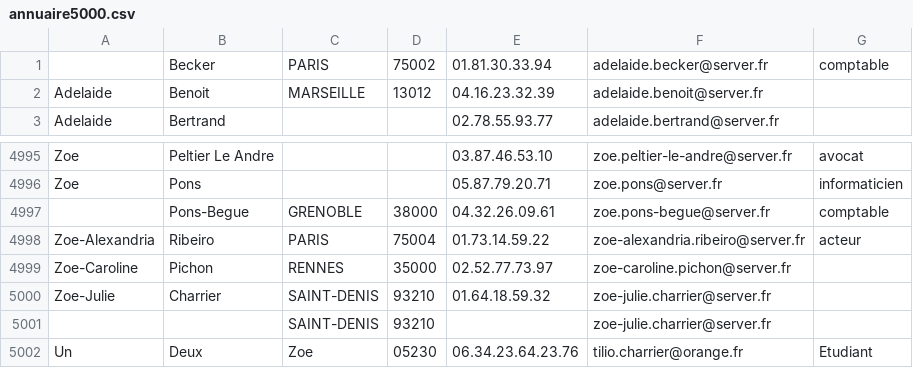
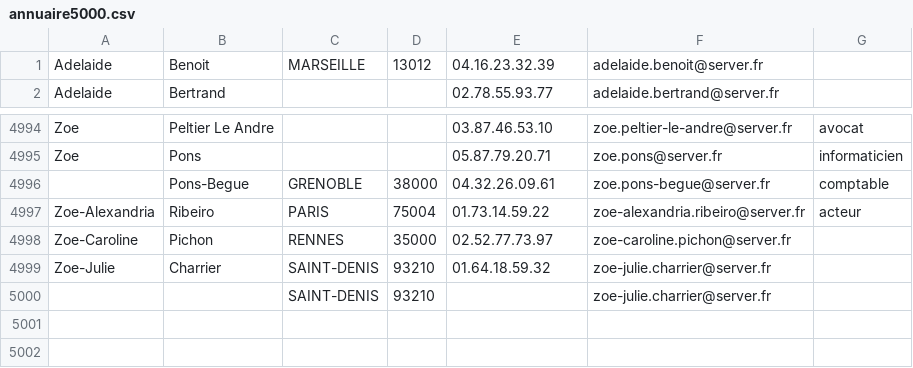
Before and after one commit to Subarasheeesh/SAE-C, a CSV file: annuaire5000.csv, drawn as a sheet; only a part is shown, gaps mark what is left out.

```diff
--- a/annuaire5000.csv
+++ b/annuaire5000.csv
@@ -1,2 +1 @@
-,Becker,PARIS,75002,01.81.30.33.94,adelaide.becker@server.fr,comptable
 Adelaide,Benoit,MARSEILLE,13012,04.16.23.32.39,adelaide.benoit@server.fr,
@@ -5001,2 +5000 @@ Zoe-Julie,Charrier,SAINT-DENIS,93210,01.64.18.59.32,zoe-julie.charrier@server.fr
 ,,SAINT-DENIS,93210,,zoe-julie.charrier@server.fr,
-Un,Deux,Zoe,05230,06.34.23.64.23.76,tilio.charrier@orange.fr,Etudiant
```
Also changed, not shown: 10 other files.
